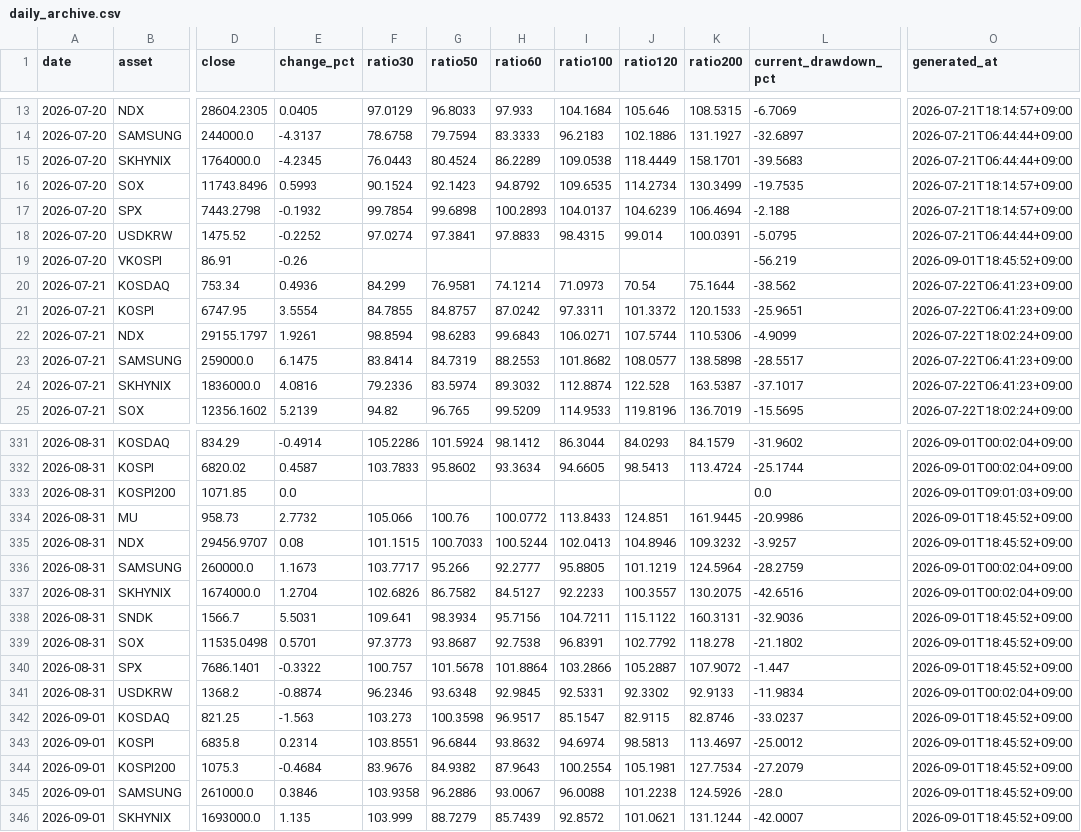
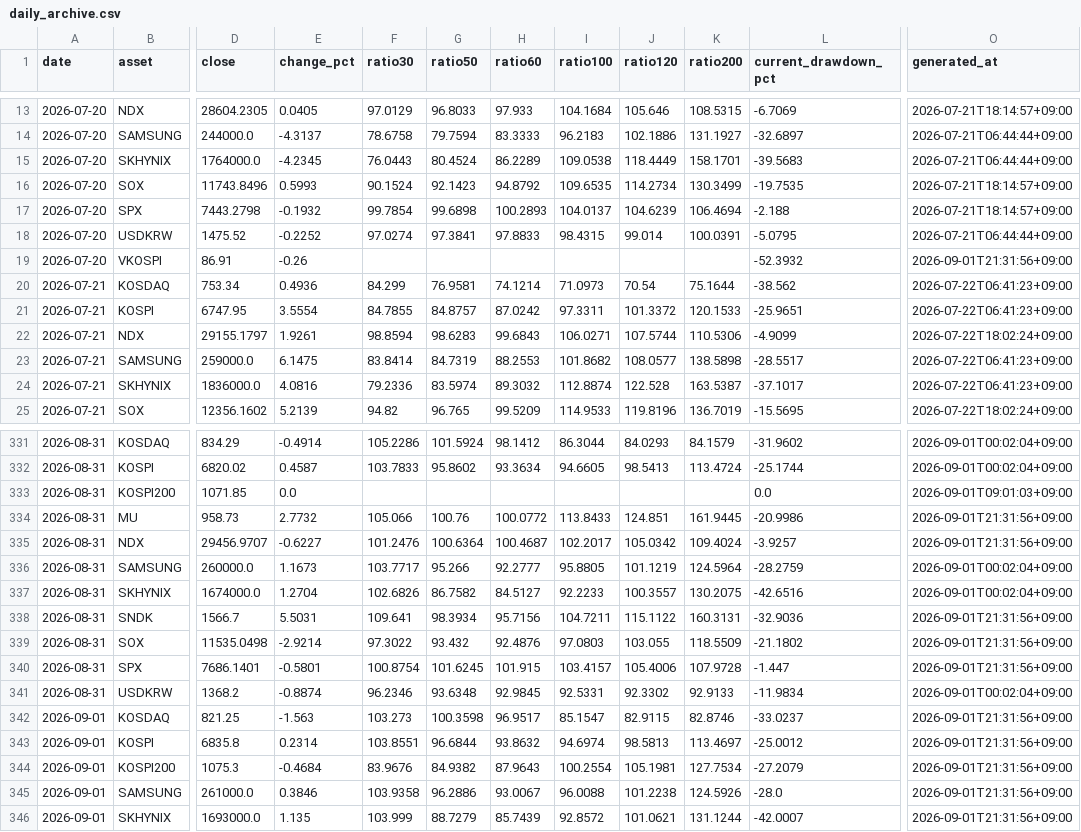
Before and after one commit to JungMin-4287/global-macro-korea-regime-dashboard, a CSV file: docs/data/daily_archive.csv, drawn as a sheet; only a part is shown, gaps mark what is left out; the diff covers the shown part only; the diff names each change by its address in the sheet, - before the commit and + after, or states it on an @@ line.

```diff
--- a/docs/data/daily_archive.csv
+++ b/docs/data/daily_archive.csv
-L19 (current_drawdown_pct): -56.219
+L19 (current_drawdown_pct): -52.3932
-O19 (generated_at): 2026-09-01T18:45:52+09:00
+O19 (generated_at): 2026-09-01T21:31:56+09:00
-O334:O335 (generated_at): 2026-09-01T18:45:52+09:00
+O334:O335 (generated_at): 2026-09-01T21:31:56+09:00
-E335 (change_pct): 0.08
+E335 (change_pct): -0.6227
-F335 (ratio30): 101.1515
+F335 (ratio30): 101.2476
-G335 (ratio50): 100.7033
+G335 (ratio50): 100.6364
-H335 (ratio60): 100.5244
+H335 (ratio60): 100.4687
-I335 (ratio100): 102.0413
+I335 (ratio100): 102.2017
-J335 (ratio120): 104.8946
+J335 (ratio120): 105.0342
-K335 (ratio200): 109.3232
+K335 (ratio200): 109.4024
-O338:O340 (generated_at): 2026-09-01T18:45:52+09:00
+O338:O340 (generated_at): 2026-09-01T21:31:56+09:00
-E339 (change_pct): 0.5701
+E339 (change_pct): -2.9214
-F339 (ratio30): 97.3773
+F339 (ratio30): 97.3022
-G339 (ratio50): 93.8687
+G339 (ratio50): 93.432
-H339 (ratio60): 92.7538
+H339 (ratio60): 92.4876
-I339 (ratio100): 96.8391
+I339 (ratio100): 97.0803
-J339 (ratio120): 102.7792
+J339 (ratio120): 103.055
-K339 (ratio200): 118.278
+K339 (ratio200): 118.5509
-E340 (change_pct): -0.3322
+E340 (change_pct): -0.5801
-F340 (ratio30): 100.757
+F340 (ratio30): 100.8754
-G340 (ratio50): 101.5678
+G340 (ratio50): 101.6245
-H340 (ratio60): 101.8864
+H340 (ratio60): 101.915
-I340 (ratio100): 103.2866
+I340 (ratio100): 103.4157
-J340 (ratio120): 105.2887
+J340 (ratio120): 105.4006
-K340 (ratio200): 107.9072
+K340 (ratio200): 107.9728
-O342:O346 (generated_at): 2026-09-01T18:45:52+09:00
+O342:O346 (generated_at): 2026-09-01T21:31:56+09:00
```
Also changed, not shown: 11 edited cells elsewhere in this file, docs/data/correction_flow_map.csv, docs/data/foreign_net_buy_history.csv, 4 other files.
